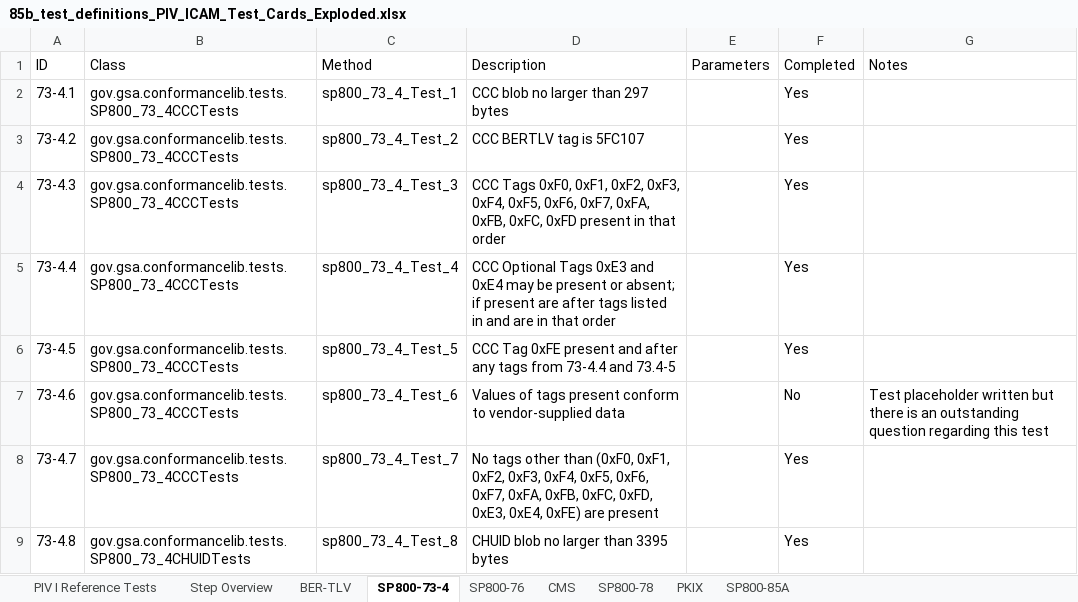
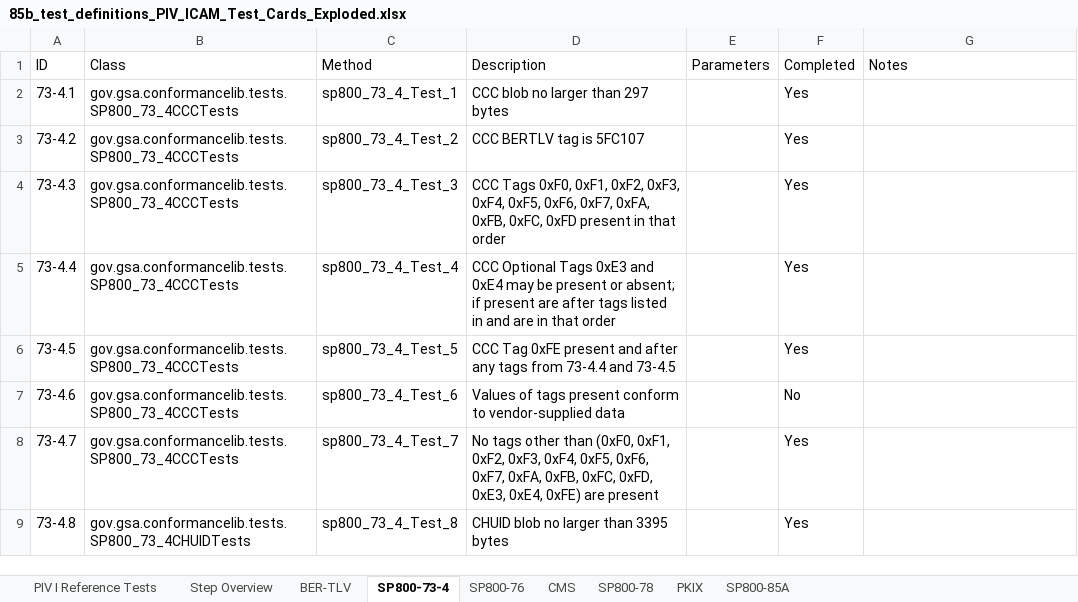
Before and after one commit to GSA/piv-conformance, an Excel workbook: docs/coverage-testing/85b_test_definitions_PIV_ICAM_Test_Cards_Exploded.xlsx, sheet SP800-73-4, drawn as a sheet; only a part is shown; values as stored, in another font and other column widths than the file's, no borders; the diff names each change by its address in the sheet, - before the commit and + after, or states it on an @@ line.

```diff
--- a/docs/coverage-testing/85b_test_definitions_PIV_ICAM_Test_Cards_Exploded.xlsx (sheet SP800-73-4)
+++ b/docs/coverage-testing/85b_test_definitions_PIV_ICAM_Test_Cards_Exploded.xlsx (sheet SP800-73-4)
-D6 (Description): …73-4.4 and 73.4-5
+D6 (Description): …73-4.4 and 73-4.5
-G7 (Notes): Test placeholder written but there is an outstanding question regarding this test
+G7 (Notes): (empty)
```
Also changed, not shown: sheet SP800-76.
